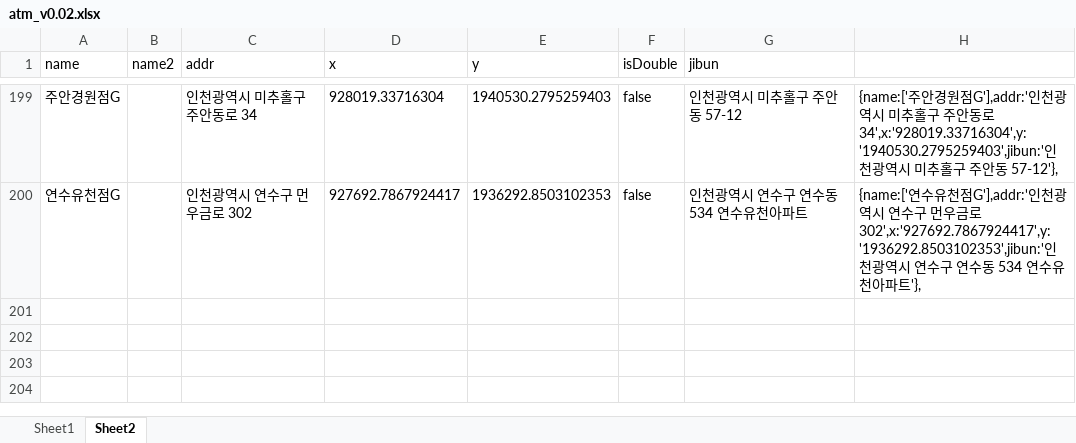
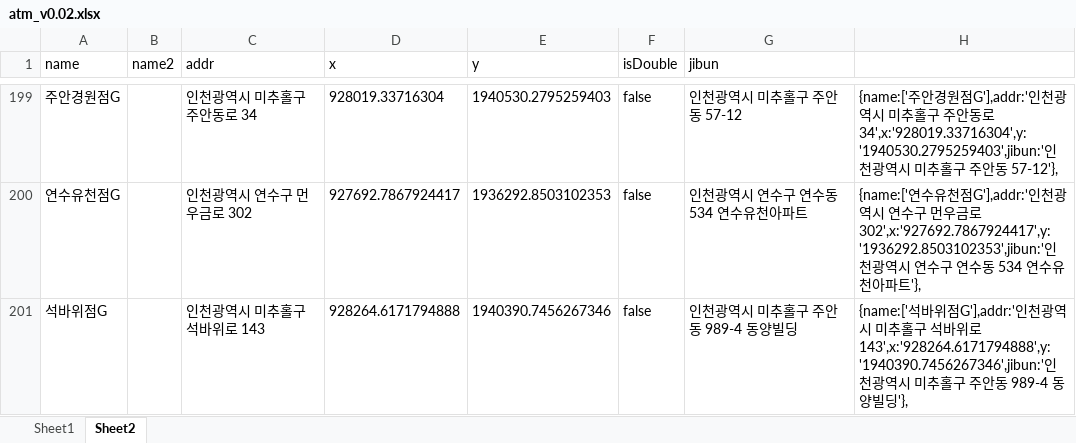
Before and after one commit to hyeokpark/atm, an Excel workbook: atm_v0.02.xlsx, sheet Sheet2, drawn as a sheet; only a part is shown, gaps mark what is left out; values as stored, in another font and other column widths than the file's, no borders; the diff names each change by its address in the sheet, - before the commit and + after, or states it on an @@ line.

```diff
--- a/atm_v0.02.xlsx (sheet Sheet2)
+++ b/atm_v0.02.xlsx (sheet Sheet2)
+row 201: 석바위점G |  | 인천광역시 미추홀구 석바위로 143 | 928264.6171794888 | 1940390.7456267346 | false | 인천광역시 미추홀구 주안동 989-4 동양빌딩 | {name:['석바위점G'],addr:'인천광역시 미추홀구 석바위로 143',x:'928264.6171794888',y:'1940390.7456267346',jibun:'인천광역시 미추홀구 주안동 989-4 동양빌딩'},
```
Also changed, not shown: 1 other file.
